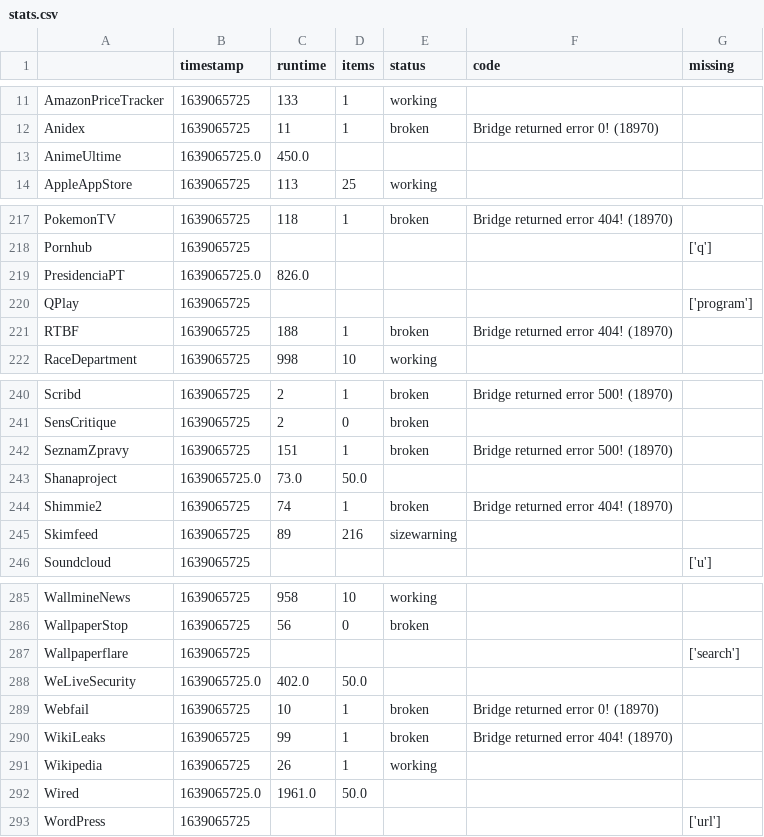
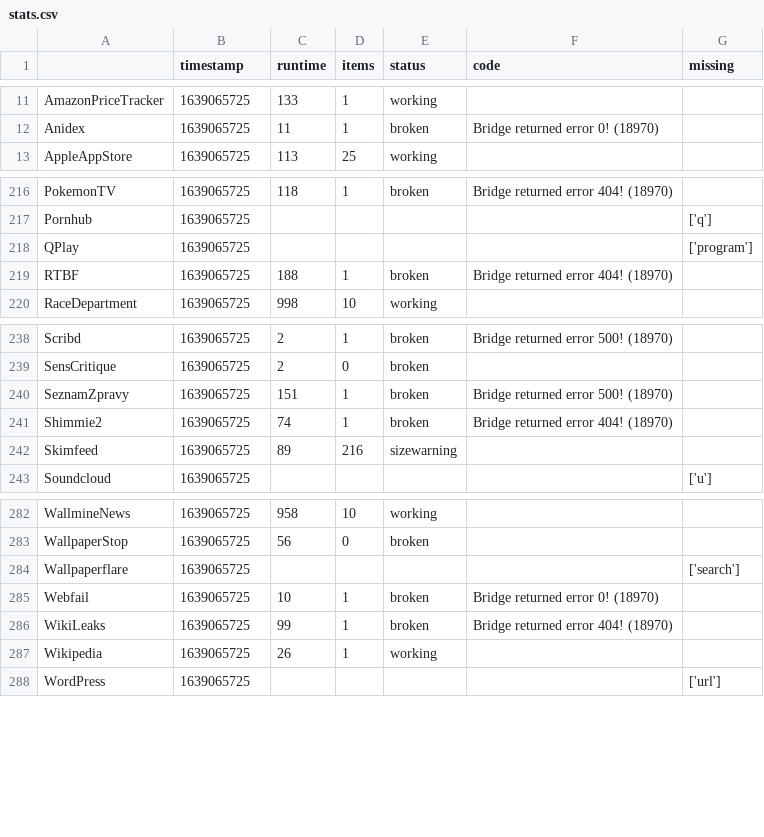
Before and after one commit to Bockiii/rss-bridge-tester, a CSV file: stats.csv, drawn as a sheet; only a part is shown, gaps mark what is left out; the diff names each change by its address in the sheet, - before the commit and + after, or states it on an @@ line.

Commit message:
some stat changes and ignores. fix later

```diff
--- a/stats.csv
+++ b/stats.csv
-row 13: AnimeUltime | 1639065725.0 | 450.0
-row 219: PresidenciaPT | 1639065725.0 | 826.0
-row 243: Shanaproject | 1639065725.0 | 73.0 | 50.0
-row 288: WeLiveSecurity | 1639065725.0 | 402.0 | 50.0
-row 292: Wired | 1639065725.0 | 1961.0 | 50.0
```
Also changed, not shown: 1 other file.
